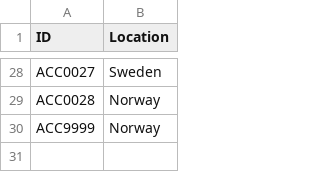
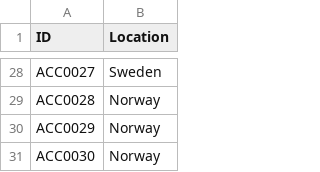
Before and after one commit to evezeyl/SPARMVET_VIZ, a TSV file: assets/test_data/metadata.tsv, drawn as a sheet; only a part is shown, gaps mark what is left out.

```diff
--- a/assets/test_data/metadata.tsv
+++ b/assets/test_data/metadata.tsv
@@ -29,2 +29,3 @@ ACC0027	Sweden
 ACC0028	Norway
-ACC9999	Norway
+ACC0029	Norway
+ACC0030	Norway
```
Also changed, not shown: 4 other files.
